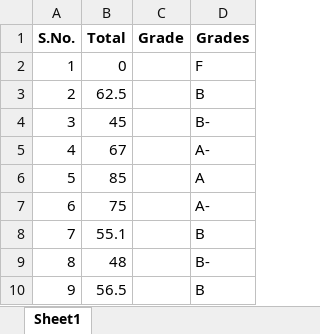
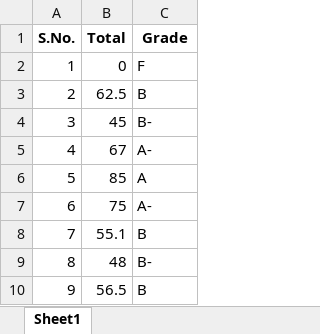
Before and after one commit to goats-9/ee2802, an Excel workbook: grading/codes/grades.xlsx, sheet Sheet1, drawn as a sheet; only a part is shown; values as stored, in another font and other column widths than the file's, no borders; removed rows and columns are numbered as before the commit, all else as after; the diff names each change by its address in the sheet, - before the commit and + after, or states it on an @@ line.

```diff
--- a/grading/codes/grades.xlsx (sheet Sheet1)
+++ b/grading/codes/grades.xlsx (sheet Sheet1)
-column C (Grade), empty
-C1: Grades
+C1: Grade
```
Also changed, not shown: grading/codes/grades_norm.xlsx, 9 other files.
